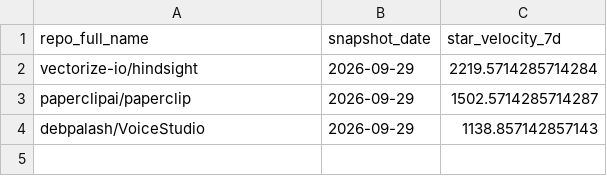
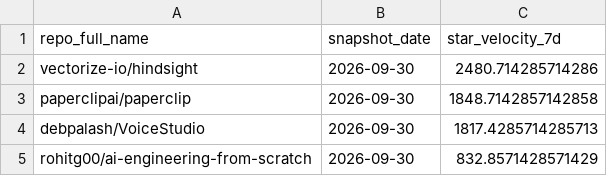
Before and after one commit to husy7/GitHub-TrendsInsight, a CSV file: data/processed/star_velocity_top7d.csv, drawn as a sheet.

```diff
--- a/data/processed/star_velocity_top7d.csv
+++ b/data/processed/star_velocity_top7d.csv
@@ -1,4 +1,5 @@
 repo_full_name,snapshot_date,star_velocity_7d
-vectorize-io/hindsight,2026-09-29,2219.5714285714284
-paperclipai/paperclip,2026-09-29,1502.5714285714287
-debpalash/VoiceStudio,2026-09-29,1138.857142857143
+vectorize-io/hindsight,2026-09-30,2480.714285714286
+paperclipai/paperclip,2026-09-30,1848.7142857142858
+debpalash/VoiceStudio,2026-09-30,1817.4285714285713
+rohitg00/ai-engineering-from-scratch,2026-09-30,832.8571428571429
```
Also changed, not shown: data/processed/repo_metrics.csv, 4 other files.
